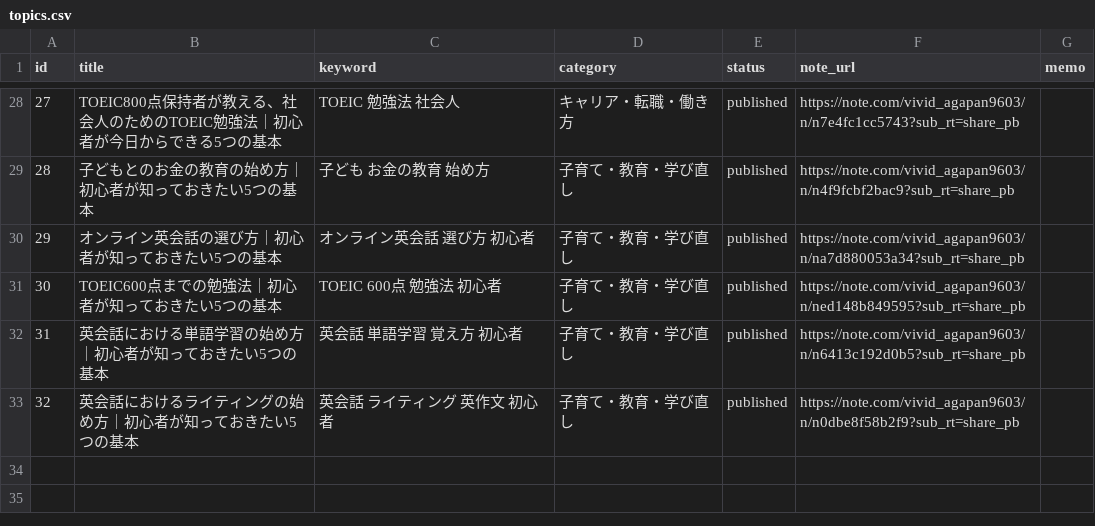
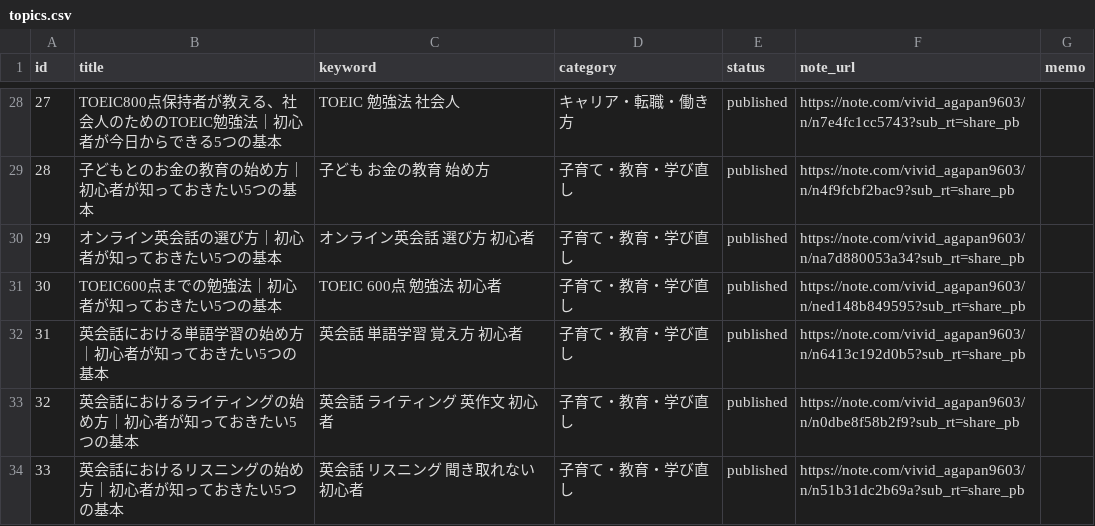
Before and after one commit to ryunosukes0820-ai/ai-side-business, a CSV file: note-auto/topics.csv, drawn as a sheet; only a part is shown, gaps mark what is left out.

```diff
--- a/note-auto/topics.csv
+++ b/note-auto/topics.csv
@@ -33 +33,2 @@ id,title,keyword,category,status,note_url,memo
 32,英会話におけるライティングの始め方｜初心者が知っておきたい5つの基本,英会話 ライティング 英作文 初心者,子育て・教育・学び直し,published,https://note.com/vivid_agapan9603/n/n0dbe8f58b2f9?sub_rt=share_pb,
+33,英会話におけるリスニングの始め方｜初心者が知っておきたい5つの基本,英会話 リスニング 聞き取れない 初心者,子育て・教育・学び直し,published,https://note.com/vivid_agapan9603/n/n51b31dc2b69a?sub_rt=share_pb,
```
Also changed, not shown: note-auto/social/promotions.csv, 3 other files.
